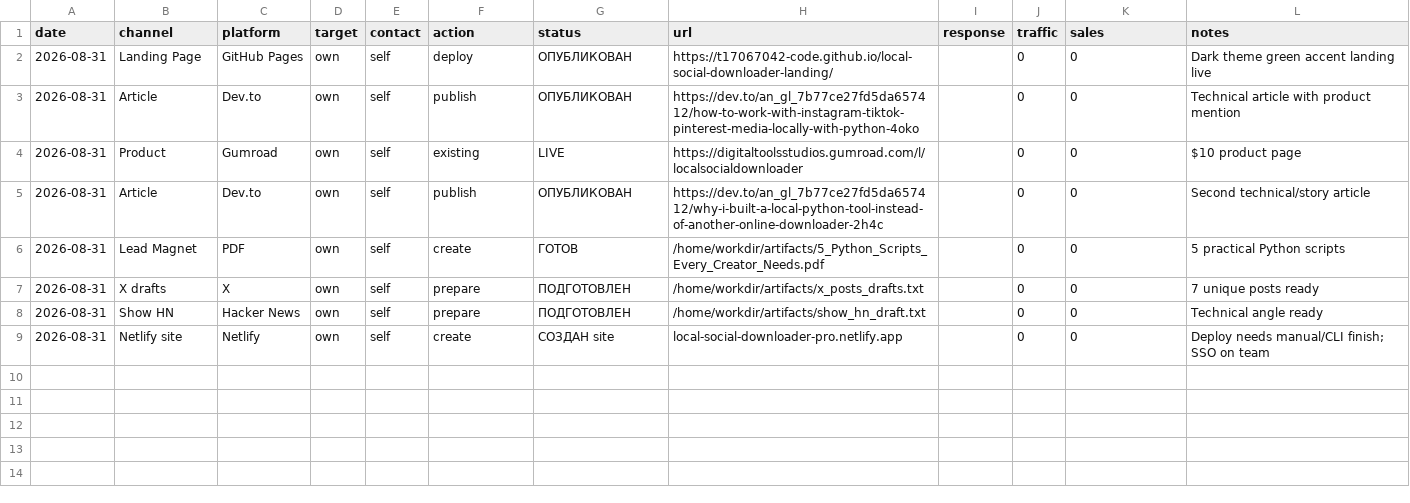
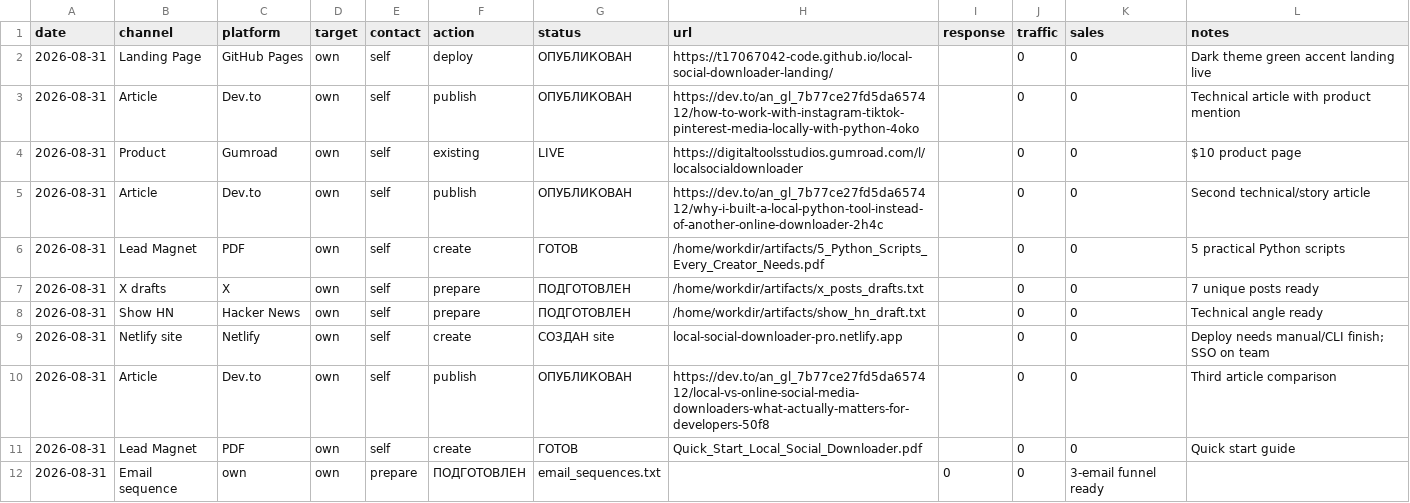
Before and after one commit to t17067042-code/local-social-downloader-landing, a CSV file: marketing_tracker.csv, drawn as a sheet.

```diff
--- a/marketing_tracker.csv
+++ b/marketing_tracker.csv
@@ -9 +9,4 @@ date,channel,platform,target,contact,action,status,url,response,traffic,sales,no
 2026-08-31,Netlify site,Netlify,own,self,create,СОЗДАН site,local-social-downloader-pro.netlify.app,,0,0,Deploy needs manual/CLI finish; SSO on team
+2026-08-31,Article,Dev.to,own,self,publish,ОПУБЛИКОВАН,https://dev.to/an_gl_7b77ce27fd5da657412/local-vs-online-social-media-downloaders-what-actually-matters-for-developers-50f8,,0,0,Third article comparison
+2026-08-31,Lead Magnet,PDF,own,self,create,ГОТОВ,Quick_Start_Local_Social_Downloader.pdf,,0,0,Quick start guide
+2026-08-31,Email sequence,own,own,prepare,ПОДГОТОВЛЕН,email_sequences.txt,,0,0,3-email funnel ready
```
Also changed, not shown: 2 other files.
